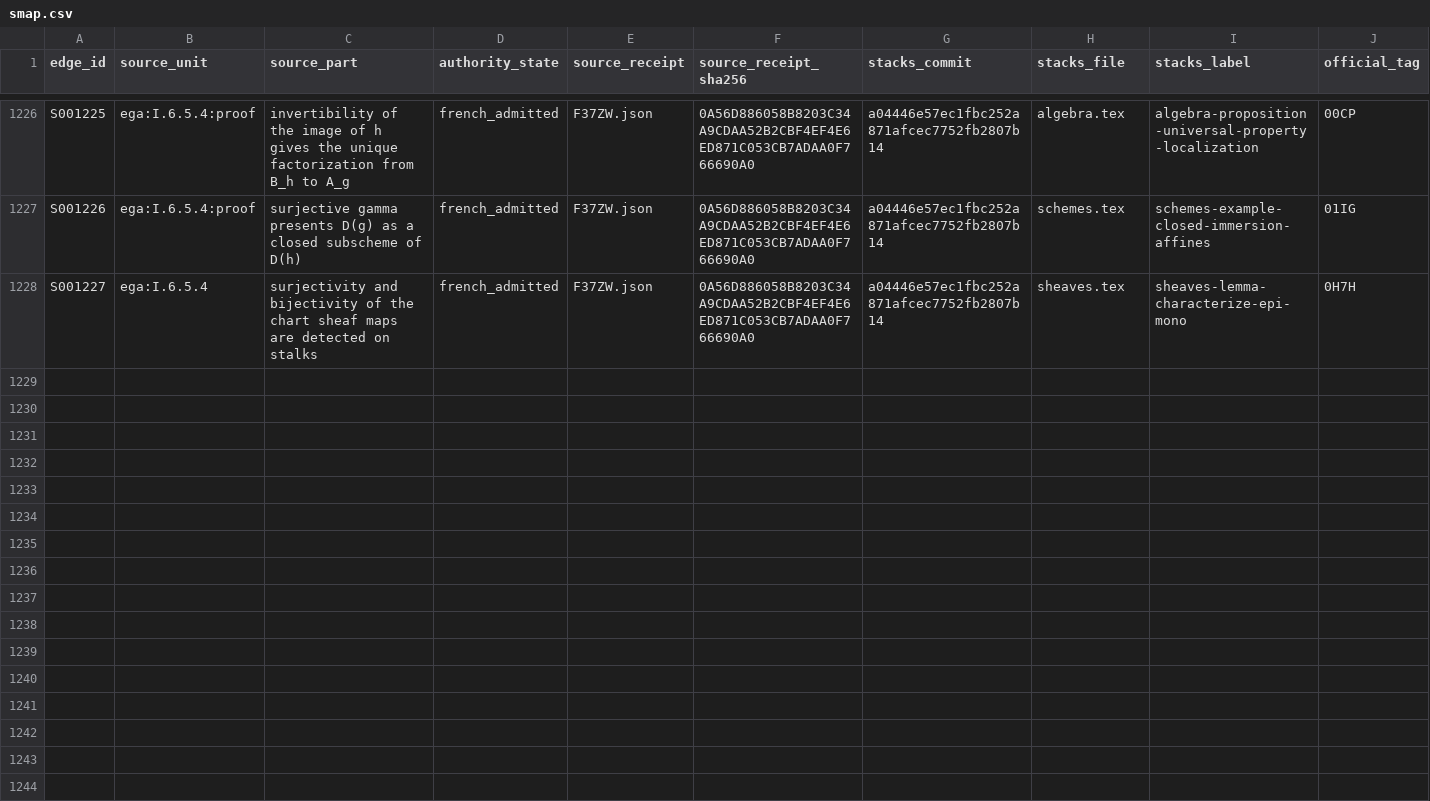
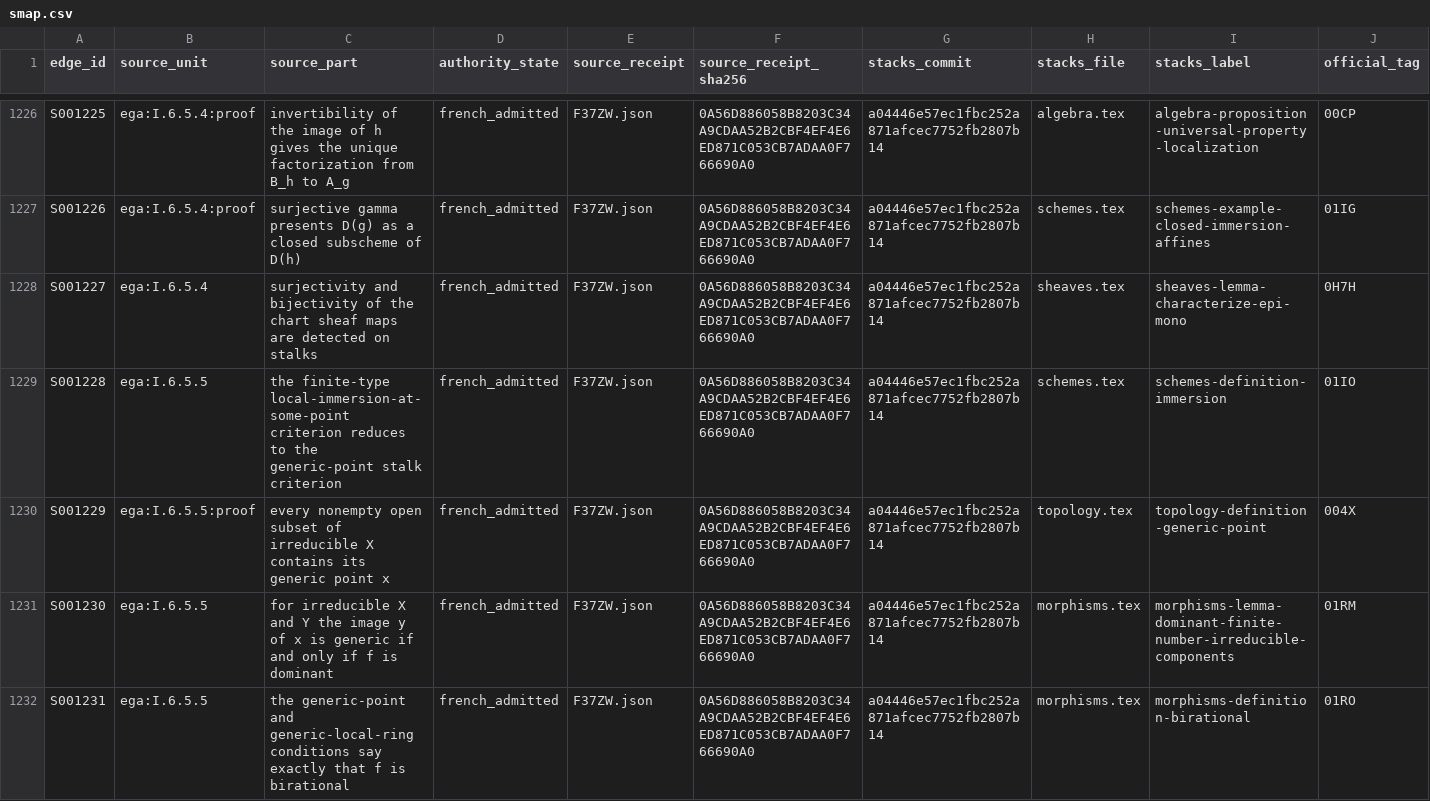
Before and after one commit to KokunoYumeto/stacks-english-ai-edition, a CSV file: ega/smap.csv, drawn as a sheet; only a part is shown, gaps mark what is left out; rows hold the shown columns only; the diff covers the shown part only; the diff names each change by its address in the sheet, - before the commit and + after, or states it on an @@ line.

```diff
--- a/ega/smap.csv
+++ b/ega/smap.csv
+row 1229: S001228 | ega:I.6.5.5 | the finite-type local-immersion-at-some-point criterion reduces to the generic-point stalk criterion | french_admitted | F37ZW.json | 0A56D886058B8203C34A9CDAA52B2CBF4EF4E6ED871C053CB7ADAA0F766690A0 | a04446e57ec1fbc252a871afcec7752fb2807b14 | schemes.tex | schemes-definition-immersion | 01IO
+row 1230: S001229 | ega:I.6.5.5:proof | every nonempty open subset of irreducible X contains its generic point x | french_admitted | F37ZW.json | 0A56D886058B8203C34A9CDAA52B2CBF4EF4E6ED871C053CB7ADAA0F766690A0 | a04446e57ec1fbc252a871afcec7752fb2807b14 | topology.tex | topology-definition-generic-point | 004X
+row 1231: S001230 | ega:I.6.5.5 | for irreducible X and Y the image y of x is generic if and only if f is dominant | french_admitted | F37ZW.json | 0A56D886058B8203C34A9CDAA52B2CBF4EF4E6ED871C053CB7ADAA0F766690A0 | a04446e57ec1fbc252a871afcec7752fb2807b14 | morphisms.tex | morphisms-lemma-dominant-finite-number-irreducible-components | 01RM
+row 1232: S001231 | ega:I.6.5.5 | the generic-point and generic-local-ring conditions say exactly that f is birational | french_admitted | F37ZW.json | 0A56D886058B8203C34A9CDAA52B2CBF4EF4E6ED871C053CB7ADAA0F766690A0 | a04446e57ec1fbc252a871afcec7752fb2807b14 | morphisms.tex | morphisms-definition-birational | 01RO
```
Also changed, not shown: 3 added rows elsewhere in this file, ega/agent.csv, ega/dec.csv, 3 other files.
